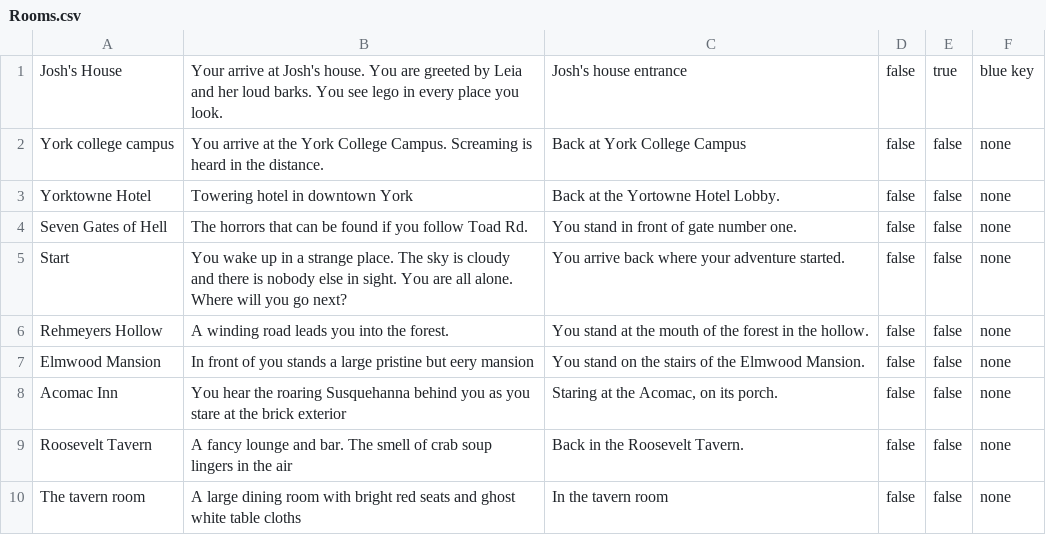
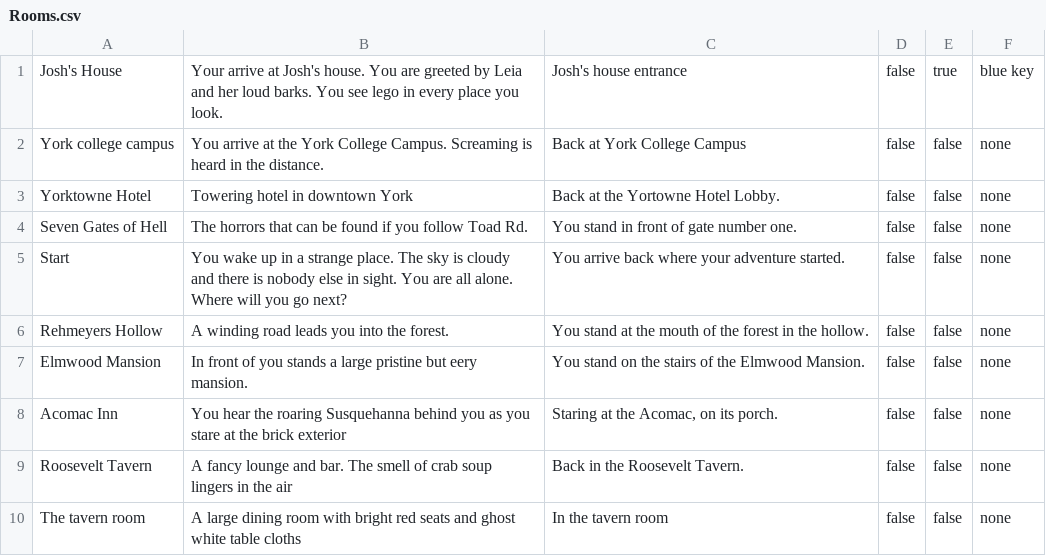
Before and after one commit to JByers1209/TBAG, a CSV file: TBAG/war/WEB-INF/classes/edu/ycp/cs320/tbag/dataBase/persist/res/Rooms.csv, drawn as a sheet; only a part is shown.

```diff
--- a/TBAG/war/WEB-INF/classes/edu/ycp/cs320/tbag/dataBase/persist/res/Rooms.csv
+++ b/TBAG/war/WEB-INF/classes/edu/ycp/cs320/tbag/dataBase/persist/res/Rooms.csv
@@ -6,3 +6,3 @@ Start | You wake up in a strange place. The sky is cloudy and there is nobody el
 Rehmeyers Hollow | A winding road leads you into the forest. | You stand at the mouth of the forest in the hollow. | false | false | none
-Elmwood Mansion | In front of you stands a large pristine but eery mansion | You stand on the stairs of the Elmwood Mansion. | false | false | none
+Elmwood Mansion | In front of you stands a large pristine but eery mansion. | You stand on the stairs of the Elmwood Mansion. | false | false | none
 Acomac Inn | You hear the roaring  Susquehanna behind you as you stare at the brick exterior | Staring at the Acomac, on its porch. | false | false | none
```
Also changed, not shown: TBAG/src/edu/ycp/cs320/tbag/dataBase/persist/res/Rooms.csv, 3 other files.
